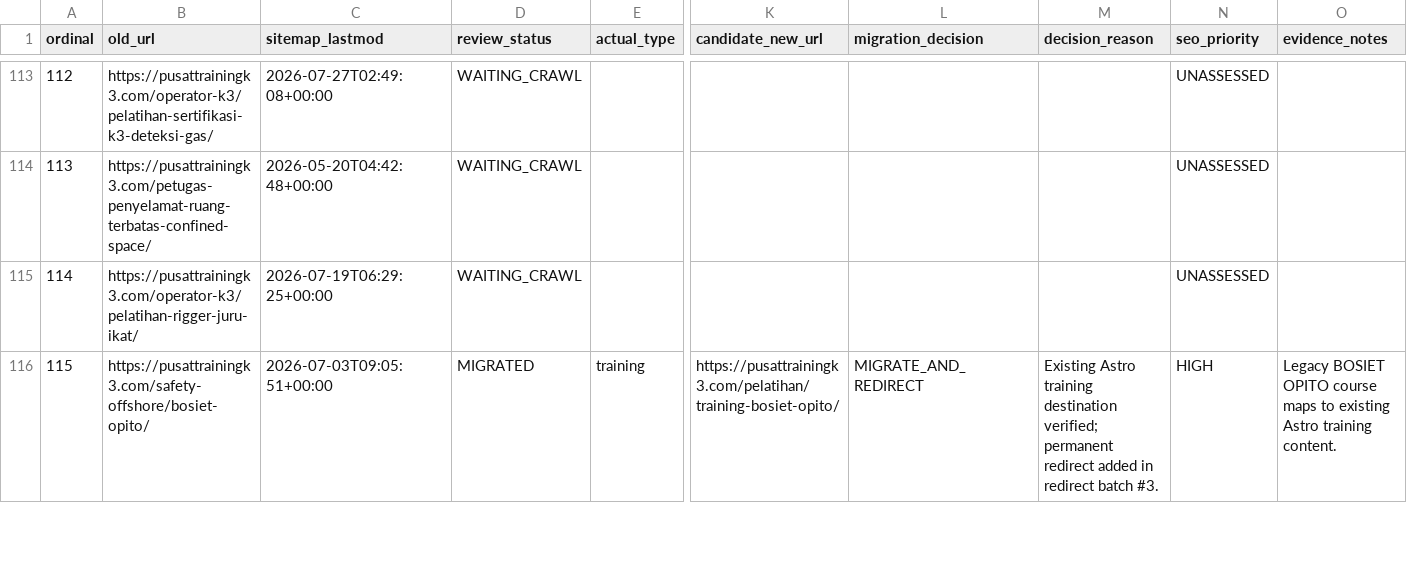
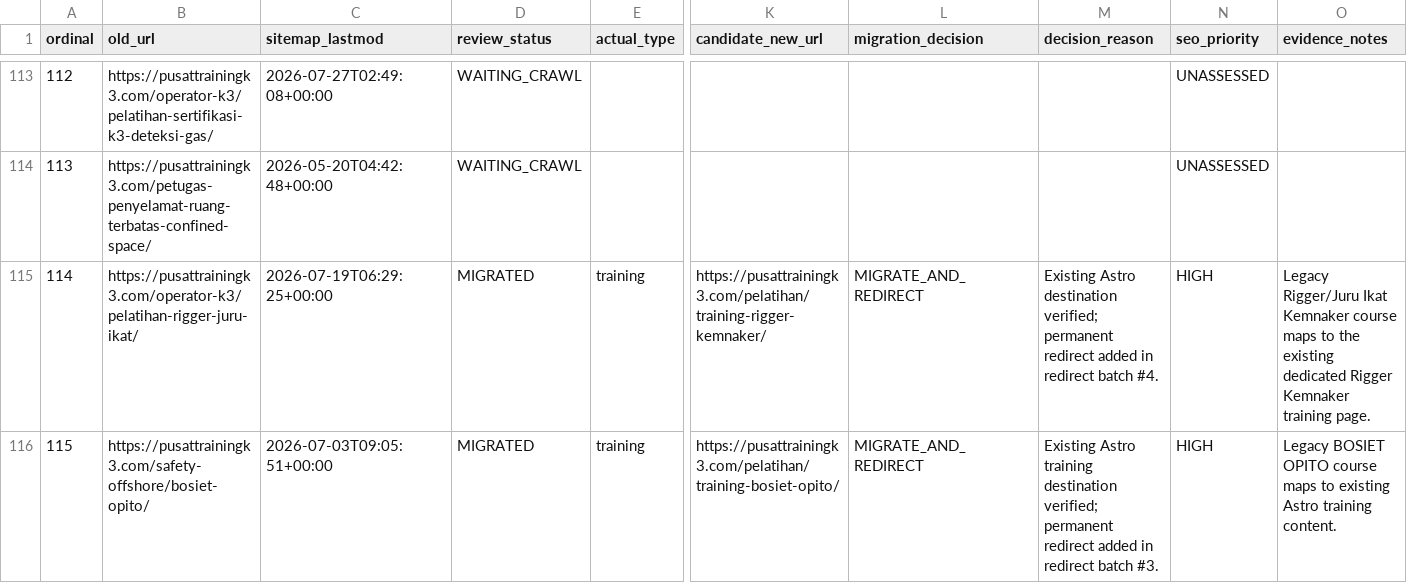
Before and after one commit to arisciwek/pusattraining, a CSV file: docs/LEGACY-PAGE-AUDIT-QUEUE.csv, drawn as a sheet; only a part is shown, gaps mark what is left out; the diff covers the shown part only; the diff names each change by its address in the sheet, - before the commit and + after, or states it on an @@ line.

Commit message:
feat(seo): add verified legacy redirects batch 04

```diff
--- a/docs/LEGACY-PAGE-AUDIT-QUEUE.csv
+++ b/docs/LEGACY-PAGE-AUDIT-QUEUE.csv
-D115 (review_status): WAITING_CRAWL
+D115 (review_status): MIGRATED
-E115 (actual_type): (empty)
+E115 (actual_type): training
-K115 (candidate_new_url): (empty)
+K115 (candidate_new_url): https://pusattrainingk3.com/pelatihan/training-rigger-kemnaker/
-L115 (migration_decision): (empty)
+L115 (migration_decision): MIGRATE_AND_REDIRECT
-M115 (decision_reason): (empty)
+M115 (decision_reason): Existing Astro destination verified; permanent redirect added in redirect batch #4.
-N115 (seo_priority): UNASSESSED
+N115 (seo_priority): HIGH
-O115 (evidence_notes): (empty)
+O115 (evidence_notes): Legacy Rigger/Juru Ikat Kemnaker course maps to the existing dedicated Rigger Kemnaker training page.
```
Also changed, not shown: 35 edited cells elsewhere in this file.
